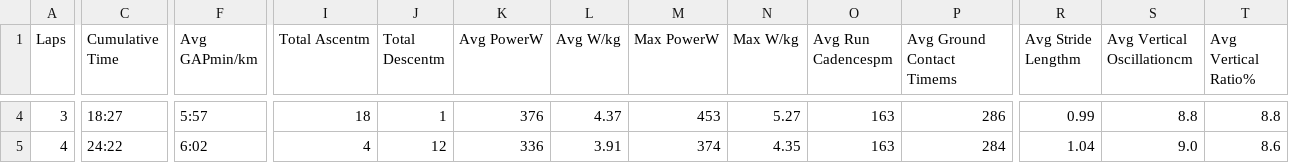
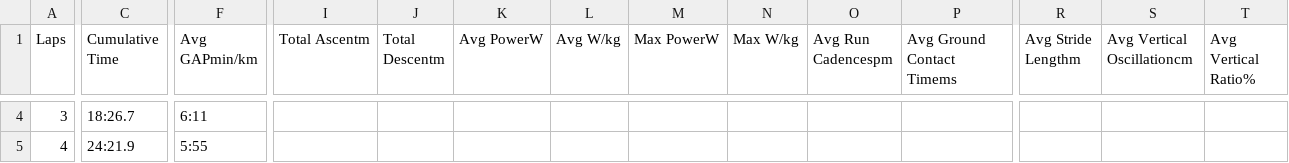
Before and after one commit to ajkarlsen/running-data, a CSV file: raw/2025-06-19.csv, drawn as a sheet; only a part is shown, gaps mark what is left out; the diff covers the shown part only; the diff names each change by its address in the sheet, - before the commit and + after, or states it on an @@ line.

```diff
--- a/raw/2025-06-19.csv
+++ b/raw/2025-06-19.csv
-C4 (Cumulative Time): 18:27
+C4 (Cumulative Time): 18:26.7
-F4 (Avg GAPmin/km): 5:57
+F4 (Avg GAPmin/km): 6:11
-I4 (Total Ascentm): 18
+I4 (Total Ascentm): (empty)
-J4 (Total Descentm): 1
+J4 (Total Descentm): (empty)
-K4 (Avg PowerW): 376
+K4 (Avg PowerW): (empty)
-L4 (Avg W/kg): 4.37
+L4 (Avg W/kg): (empty)
-M4 (Max PowerW): 453
+M4 (Max PowerW): (empty)
-N4 (Max W/kg): 5.27
+N4 (Max W/kg): (empty)
-O4:O5 (Avg Run Cadencespm): 163
+O4:O5 (Avg Run Cadencespm): (empty)
-P4 (Avg Ground Contact Timems): 286
+P4 (Avg Ground Contact Timems): (empty)
-R4 (Avg Stride Lengthm): 0.99
+R4 (Avg Stride Lengthm): (empty)
-S4 (Avg Vertical Oscillationcm): 8.8
+S4 (Avg Vertical Oscillationcm): (empty)
-T4 (Avg Vertical Ratio%): 8.8
+T4 (Avg Vertical Ratio%): (empty)
-C5 (Cumulative Time): 24:22
+C5 (Cumulative Time): 24:21.9
-F5 (Avg GAPmin/km): 6:02
+F5 (Avg GAPmin/km): 5:55
-I5 (Total Ascentm): 4
+I5 (Total Ascentm): (empty)
-J5 (Total Descentm): 12
+J5 (Total Descentm): (empty)
-K5 (Avg PowerW): 336
+K5 (Avg PowerW): (empty)
-L5 (Avg W/kg): 3.91
+L5 (Avg W/kg): (empty)
-M5 (Max PowerW): 374
+M5 (Max PowerW): (empty)
-N5 (Max W/kg): 4.35
+N5 (Max W/kg): (empty)
-P5 (Avg Ground Contact Timems): 284
+P5 (Avg Ground Contact Timems): (empty)
-R5 (Avg Stride Lengthm): 1.04
+R5 (Avg Stride Lengthm): (empty)
-S5 (Avg Vertical Oscillationcm): 9.0
+S5 (Avg Vertical Oscillationcm): (empty)
-T5 (Avg Vertical Ratio%): 8.6
+T5 (Avg Vertical Ratio%): (empty)
```
Also changed, not shown: 107 edited cells elsewhere in this file, data/runs.csv, raw/2025-06-26.csv, 6 other files.
